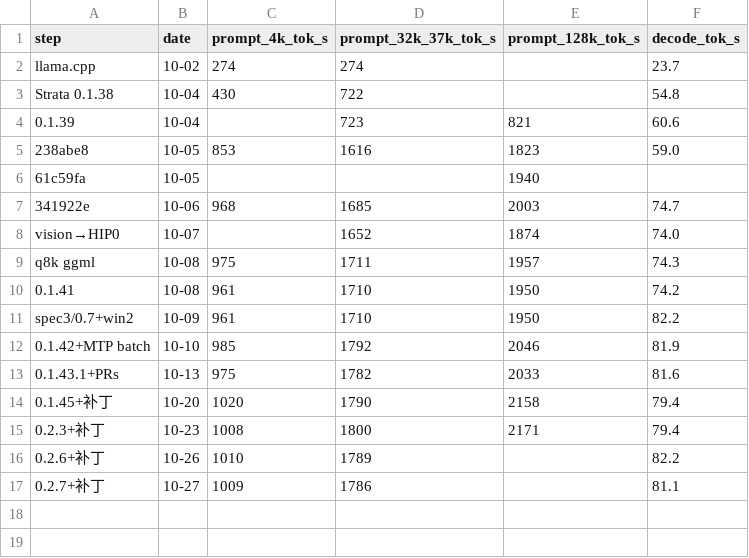
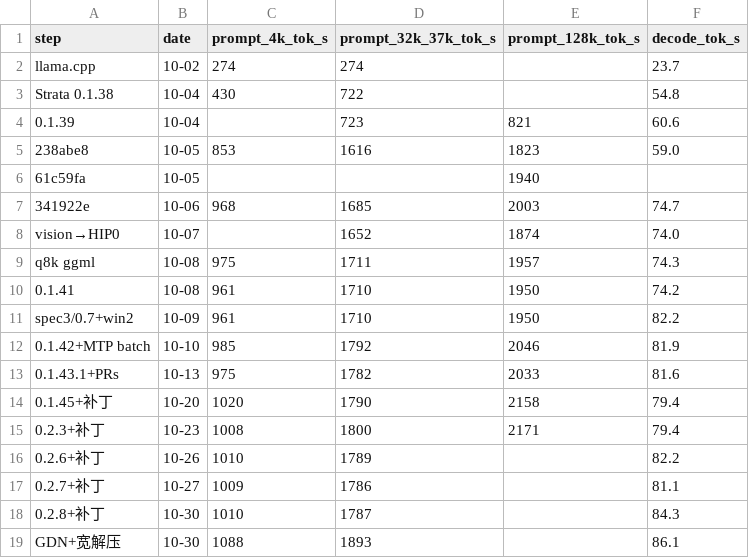
Before and after one commit to Vop3p/dual-6900xt-flash-next-tuning, a CSV file: data/linux-speed-steps.csv, drawn as a sheet; the diff names each change by its address in the sheet, - before the commit and + after, or states it on an @@ line.

```diff
--- a/data/linux-speed-steps.csv
+++ b/data/linux-speed-steps.csv
+row 18: 0.2.8+补丁 | 10-30 | 1010 | 1787 |  | 84.3
+row 19: GDN+宽解压 | 10-30 | 1088 | 1893 |  | 86.1
```
Also changed, not shown: data/timeline-steps.en.csv, data/timeline-steps.zh.csv, 16 other files.
